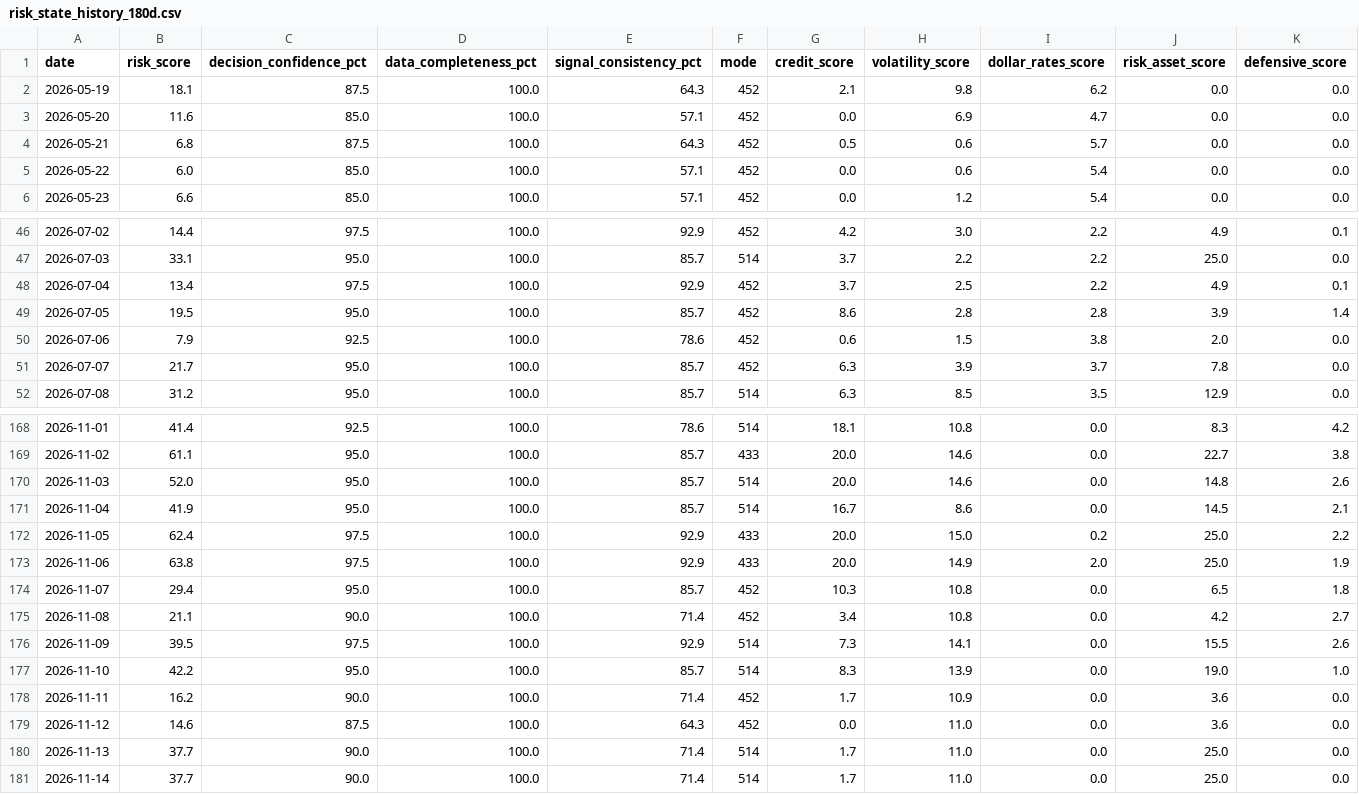
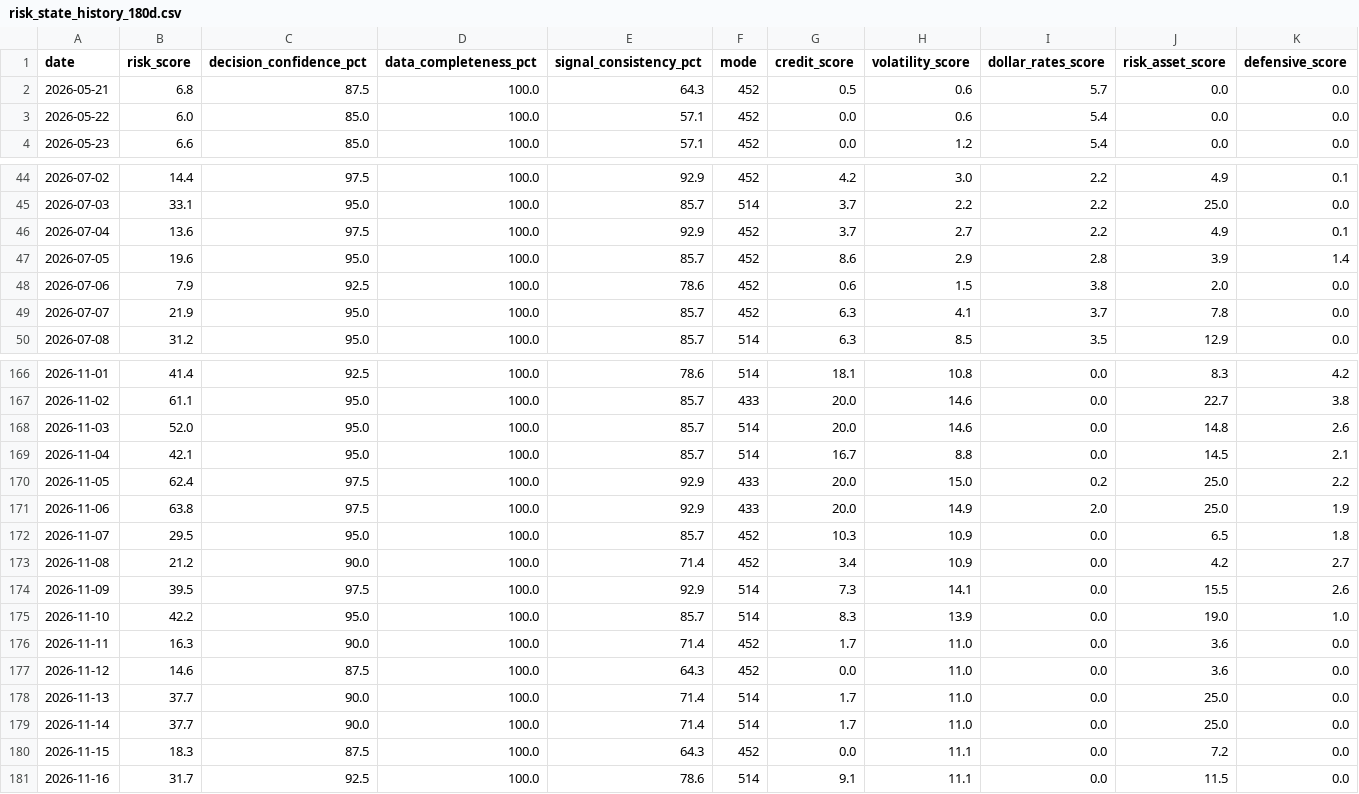
Before and after one commit to stutjeff/pios-capital-flow-engine, a CSV file: data/risk_state_history_180d.csv, drawn as a sheet; only a part is shown, gaps mark what is left out; the diff covers the shown part only.

```diff
--- a/data/risk_state_history_180d.csv
+++ b/data/risk_state_history_180d.csv
@@ -1,4 +1,2 @@
 date,risk_score,decision_confidence_pct,data_completeness_pct,signal_consistency_pct,mode,credit_score,volatility_score,dollar_rates_score,risk_asset_score,defensive_score
-2026-05-19,18.1,87.5,100.0,64.3,452,2.1,9.8,6.2,0.0,0.0
-2026-05-20,11.6,85.0,100.0,57.1,452,0.0,6.9,4.7,0.0,0.0
 2026-05-21,6.8,87.5,100.0,64.3,452,0.5,0.6,5.7,0.0,0.0
@@ -47,6 +45,6 @@ date,risk_score,decision_confidence_pct,data_completeness_pct,signal_consistency
 2026-07-03,33.1,95.0,100.0,85.7,514,3.7,2.2,2.2,25.0,0.0
-2026-07-04,13.4,97.5,100.0,92.9,452,3.7,2.5,2.2,4.9,0.1
-2026-07-05,19.5,95.0,100.0,85.7,452,8.6,2.8,2.8,3.9,1.4
+2026-07-04,13.6,97.5,100.0,92.9,452,3.7,2.7,2.2,4.9,0.1
+2026-07-05,19.6,95.0,100.0,85.7,452,8.6,2.9,2.8,3.9,1.4
 2026-07-06,7.9,92.5,100.0,78.6,452,0.6,1.5,3.8,2.0,0.0
-2026-07-07,21.7,95.0,100.0,85.7,452,6.3,3.9,3.7,7.8,0.0
+2026-07-07,21.9,95.0,100.0,85.7,452,6.3,4.1,3.7,7.8,0.0
 2026-07-08,31.2,95.0,100.0,85.7,514,6.3,8.5,3.5,12.9,0.0
@@ -170,10 +168,10 @@ date,risk_score,decision_confidence_pct,data_completeness_pct,signal_consistency
 2026-11-03,52.0,95.0,100.0,85.7,514,20.0,14.6,0.0,14.8,2.6
-2026-11-04,41.9,95.0,100.0,85.7,514,16.7,8.6,0.0,14.5,2.1
+2026-11-04,42.1,95.0,100.0,85.7,514,16.7,8.8,0.0,14.5,2.1
 2026-11-05,62.4,97.5,100.0,92.9,433,20.0,15.0,0.2,25.0,2.2
 2026-11-06,63.8,97.5,100.0,92.9,433,20.0,14.9,2.0,25.0,1.9
-2026-11-07,29.4,95.0,100.0,85.7,452,10.3,10.8,0.0,6.5,1.8
-2026-11-08,21.1,90.0,100.0,71.4,452,3.4,10.8,0.0,4.2,2.7
+2026-11-07,29.5,95.0,100.0,85.7,452,10.3,10.9,0.0,6.5,1.8
+2026-11-08,21.2,90.0,100.0,71.4,452,3.4,10.9,0.0,4.2,2.7
 2026-11-09,39.5,97.5,100.0,92.9,514,7.3,14.1,0.0,15.5,2.6
 2026-11-10,42.2,95.0,100.0,85.7,514,8.3,13.9,0.0,19.0,1.0
-2026-11-11,16.2,90.0,100.0,71.4,452,1.7,10.9,0.0,3.6,0.0
+2026-11-11,16.3,90.0,100.0,71.4,452,1.7,11.0,0.0,3.6,0.0
 2026-11-12,14.6,87.5,100.0,64.3,452,0.0,11.0,0.0,3.6,0.0
@@ -181 +179,3 @@ date,risk_score,decision_confidence_pct,data_completeness_pct,signal_consistency
 2026-11-14,37.7,90.0,100.0,71.4,514,1.7,11.0,0.0,25.0,0.0
+2026-11-15,18.3,87.5,100.0,64.3,452,0.0,11.1,0.0,7.2,0.0
+2026-11-16,31.7,92.5,100.0,78.6,514,9.1,11.1,0.0,11.5,0.0
```
Also changed, not shown: 88 edited cells elsewhere in this file, data/capital_flow_timeseries_180d.csv, data/factor_analysis.csv, 3 other files.
